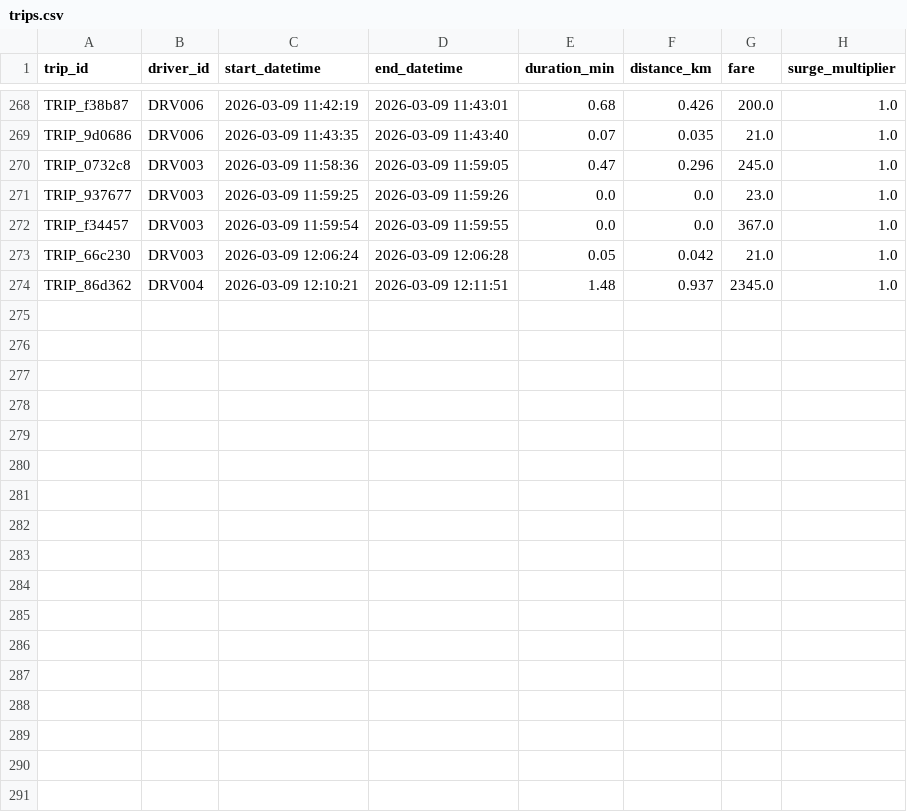
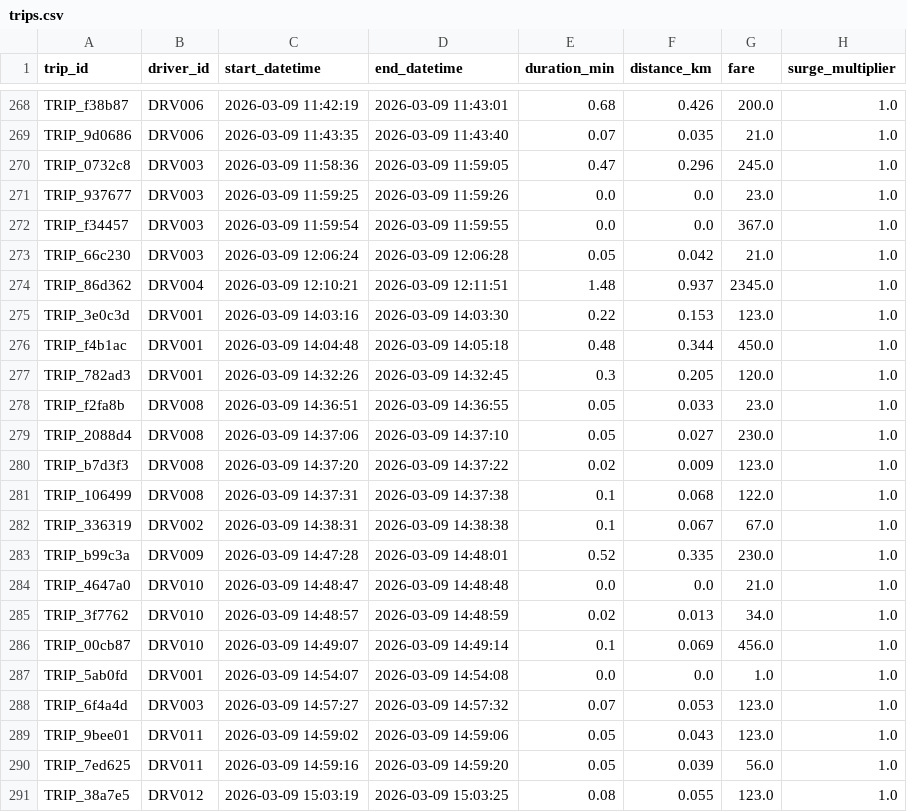
Before and after one commit to tanvi281005/driver-pulse, a CSV file: data/trips.csv, drawn as a sheet; only a part is shown, gaps mark what is left out.

```diff
--- a/data/trips.csv
+++ b/data/trips.csv
@@ -274 +274,18 @@ TRIP_66c230,DRV003,2026-03-09 12:06:24,2026-03-09 12:06:28,0.05,0.042,21.0,1.0
 TRIP_86d362,DRV004,2026-03-09 12:10:21,2026-03-09 12:11:51,1.48,0.937,2345.0,1.0
+TRIP_3e0c3d,DRV001,2026-03-09 14:03:16,2026-03-09 14:03:30,0.22,0.153,123.0,1.0
+TRIP_f4b1ac,DRV001,2026-03-09 14:04:48,2026-03-09 14:05:18,0.48,0.344,450.0,1.0
+TRIP_782ad3,DRV001,2026-03-09 14:32:26,2026-03-09 14:32:45,0.3,0.205,120.0,1.0
+TRIP_f2fa8b,DRV008,2026-03-09 14:36:51,2026-03-09 14:36:55,0.05,0.033,23.0,1.0
+TRIP_2088d4,DRV008,2026-03-09 14:37:06,2026-03-09 14:37:10,0.05,0.027,230.0,1.0
+TRIP_b7d3f3,DRV008,2026-03-09 14:37:20,2026-03-09 14:37:22,0.02,0.009,123.0,1.0
+TRIP_106499,DRV008,2026-03-09 14:37:31,2026-03-09 14:37:38,0.1,0.068,122.0,1.0
+TRIP_336319,DRV002,2026-03-09 14:38:31,2026-03-09 14:38:38,0.1,0.067,67.0,1.0
+TRIP_b99c3a,DRV009,2026-03-09 14:47:28,2026-03-09 14:48:01,0.52,0.335,230.0,1.0
+TRIP_4647a0,DRV010,2026-03-09 14:48:47,2026-03-09 14:48:48,0.0,0.0,21.0,1.0
+TRIP_3f7762,DRV010,2026-03-09 14:48:57,2026-03-09 14:48:59,0.02,0.013,34.0,1.0
+TRIP_00cb87,DRV010,2026-03-09 14:49:07,2026-03-09 14:49:14,0.1,0.069,456.0,1.0
+TRIP_5ab0fd,DRV001,2026-03-09 14:54:07,2026-03-09 14:54:08,0.0,0.0,1.0,1.0
+TRIP_6f4a4d,DRV003,2026-03-09 14:57:27,2026-03-09 14:57:32,0.07,0.053,123.0,1.0
+TRIP_9bee01,DRV011,2026-03-09 14:59:02,2026-03-09 14:59:06,0.05,0.043,123.0,1.0
+TRIP_7ed625,DRV011,2026-03-09 14:59:16,2026-03-09 14:59:20,0.05,0.039,56.0,1.0
+TRIP_38a7e5,DRV012,2026-03-09 15:03:19,2026-03-09 15:03:25,0.08,0.055,123.0,1.0
```
Also changed, not shown: data/earnings.csv, data/shifts.csv, 23 other files.
